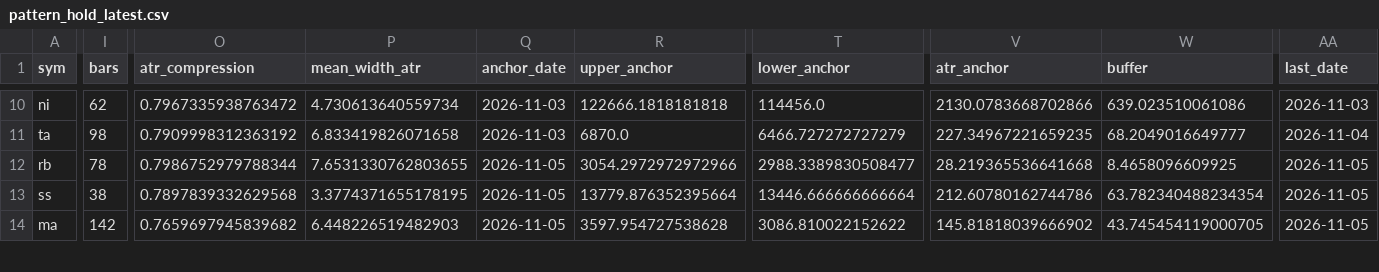
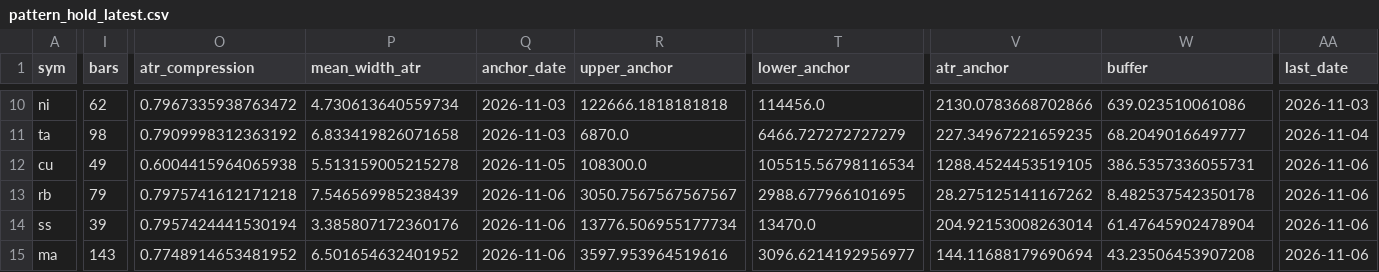
Before and after one commit to Jerry-HONK/futures-data, a CSV file: data/pattern_hold_latest.csv, drawn as a sheet; only a part is shown, gaps mark what is left out; addresses are those after the commit; rows hold the shown columns only; the diff covers the shown part only; the diff names each change by its address in the sheet, - before the commit and + after, or states it on an @@ line.

```diff
--- a/data/pattern_hold_latest.csv
+++ b/data/pattern_hold_latest.csv
+row 12: cu | 49 | 0.6004415964065938 | 5.513159005215278 | 2026-11-05 | 108300.0 | 105515.56798116534 | 1288.4524453519105 | 386.5357336055731 | 2026-11-06
-I13 (bars): 78
+I13 (bars): 79
-O13 (atr_compression): 0.7986752979788344
+O13 (atr_compression): 0.7975741612171218
-P13 (mean_width_atr): 7.6531330762803655
+P13 (mean_width_atr): 7.546569985238439
-Q13:Q15 (anchor_date): 2026-11-05
+Q13:Q15 (anchor_date): 2026-11-06
-R13 (upper_anchor): 3054.2972972972966
+R13 (upper_anchor): 3050.7567567567567
-T13 (lower_anchor): 2988.3389830508477
+T13 (lower_anchor): 2988.677966101695
-V13 (atr_anchor): 28.219365536641668
+V13 (atr_anchor): 28.275125141167262
-W13 (buffer): 8.4658096609925
+W13 (buffer): 8.482537542350178
-AA13:AA15 (last_date): 2026-11-05
+AA13:AA15 (last_date): 2026-11-06
-I14 (bars): 38
+I14 (bars): 39
-O14 (atr_compression): 0.7897839332629568
+O14 (atr_compression): 0.7957424441530194
-P14 (mean_width_atr): 3.3774371655178195
+P14 (mean_width_atr): 3.385807172360176
-R14 (upper_anchor): 13779.876352395664
+R14 (upper_anchor): 13776.506955177734
-T14 (lower_anchor): 13446.666666666664
+T14 (lower_anchor): 13470.0
-V14 (atr_anchor): 212.60780162744786
+V14 (atr_anchor): 204.92153008263014
-W14 (buffer): 63.782340488234354
+W14 (buffer): 61.47645902478904
-I15 (bars): 142
+I15 (bars): 143
-O15 (atr_compression): 0.7659697945839682
+O15 (atr_compression): 0.7748914653481952
-P15 (mean_width_atr): 6.448226519482903
+P15 (mean_width_atr): 6.501654632401952
-R15 (upper_anchor): 3597.954727538628
+R15 (upper_anchor): 3597.953964519616
-T15 (lower_anchor): 3086.810022152622
+T15 (lower_anchor): 3096.6214192956977
-V15 (atr_anchor): 145.81818039666902
+V15 (atr_anchor): 144.11688179690694
-W15 (buffer): 43.745454119000705
+W15 (buffer): 43.23506453907208
```
Also changed, not shown: 1 removed row and 35 edited cells elsewhere in this file, data/pattern_breakouts_latest.csv, 6 other files.
